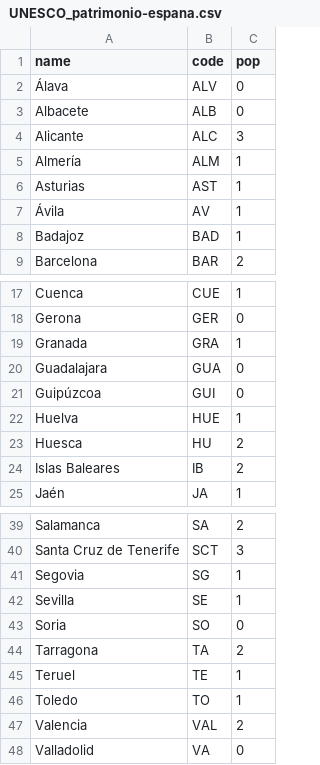
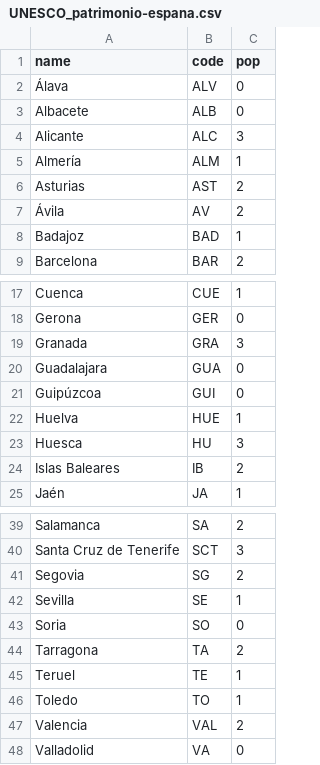
Before and after one commit to MiguelCabezasPuerto/MII-1-Accesibility-Learning-Path-HCI, a CSV file: UNESCO_patrimonio-espana.csv, drawn as a sheet; only a part is shown, gaps mark what is left out.

```diff
--- a/UNESCO_patrimonio-espana.csv
+++ b/UNESCO_patrimonio-espana.csv
@@ -5,4 +5,4 @@ name,code,pop
  Almería,ALM,1
- Asturias,AST,1
- Ávila,AV,1
+ Asturias,AST,2
+ Ávila,AV,2
  Badajoz,BAD,1
@@ -18,3 +18,3 @@ name,code,pop
  Gerona,GER,0
- Granada,GRA,1
+ Granada,GRA,3
  Guadalajara,GUA,0
@@ -22,3 +22,3 @@ name,code,pop
  Huelva,HUE,1
- Huesca,HU,2
+ Huesca,HU,3
  Islas Baleares,IB,2
@@ -40,3 +40,3 @@ name,code,pop
  Santa Cruz de Tenerife,SCT,3
- Segovia,SG,1
+ Segovia,SG,2
  Sevilla,SE,1
```
Also changed, not shown: 3 other files.
